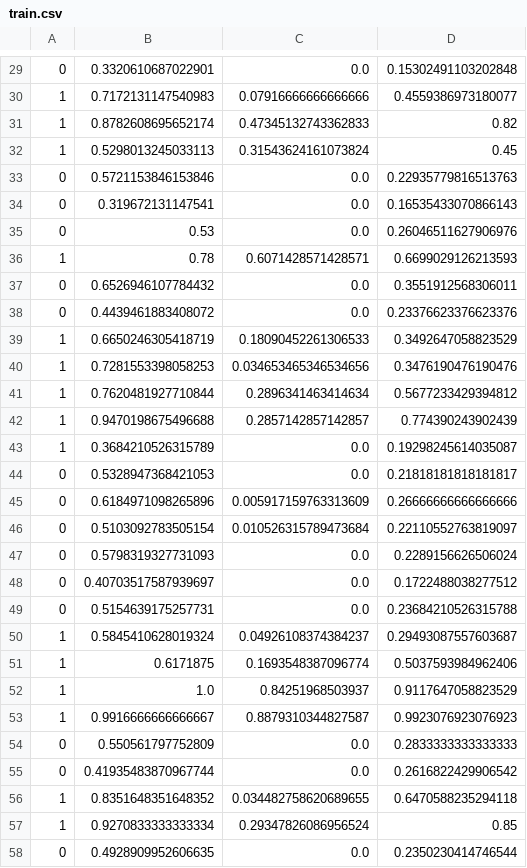
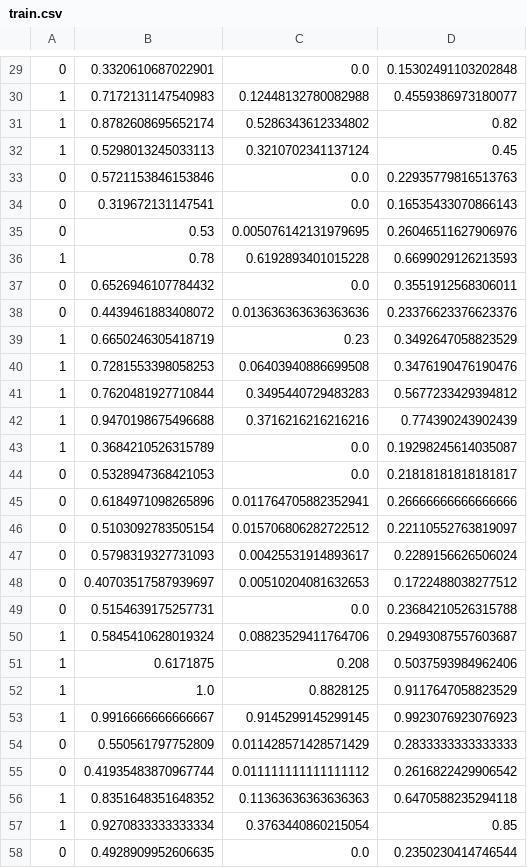
Before and after one commit to aakar-mutha/plagiarism-detector, a CSV file: plagiarism_data/train.csv, drawn as a sheet; only a part is shown, gaps mark what is left out; the diff covers the shown part only.

```diff
--- a/plagiarism_data/train.csv
+++ b/plagiarism_data/train.csv
@@ -29,30 +29,30 @@
 0,0.3320610687022901,0.0,0.15302491103202848
-1,0.7172131147540983,0.07916666666666666,0.4559386973180077
-1,0.8782608695652174,0.47345132743362833,0.82
-1,0.5298013245033113,0.31543624161073824,0.45
+1,0.7172131147540983,0.12448132780082988,0.4559386973180077
+1,0.8782608695652174,0.5286343612334802,0.82
+1,0.5298013245033113,0.3210702341137124,0.45
 0,0.5721153846153846,0.0,0.22935779816513763
 0,0.319672131147541,0.0,0.16535433070866143
-0,0.53,0.0,0.26046511627906976
-1,0.78,0.6071428571428571,0.6699029126213593
+0,0.53,0.005076142131979695,0.26046511627906976
+1,0.78,0.6192893401015228,0.6699029126213593
 0,0.6526946107784432,0.0,0.3551912568306011
-0,0.4439461883408072,0.0,0.23376623376623376
-1,0.6650246305418719,0.18090452261306533,0.3492647058823529
-1,0.7281553398058253,0.034653465346534656,0.3476190476190476
-1,0.7620481927710844,0.2896341463414634,0.5677233429394812
-1,0.9470198675496688,0.2857142857142857,0.774390243902439
+0,0.4439461883408072,0.013636363636363636,0.23376623376623376
+1,0.6650246305418719,0.23,0.3492647058823529
+1,0.7281553398058253,0.06403940886699508,0.3476190476190476
+1,0.7620481927710844,0.3495440729483283,0.5677233429394812
+1,0.9470198675496688,0.3716216216216216,0.774390243902439
 1,0.3684210526315789,0.0,0.19298245614035087
 0,0.5328947368421053,0.0,0.21818181818181817
-0,0.6184971098265896,0.005917159763313609,0.26666666666666666
-0,0.5103092783505154,0.010526315789473684,0.22110552763819097
-0,0.5798319327731093,0.0,0.2289156626506024
-0,0.40703517587939697,0.0,0.1722488038277512
+0,0.6184971098265896,0.011764705882352941,0.26666666666666666
+0,0.5103092783505154,0.015706806282722512,0.22110552763819097
+0,0.5798319327731093,0.00425531914893617,0.2289156626506024
+0,0.40703517587939697,0.00510204081632653,0.1722488038277512
 0,0.5154639175257731,0.0,0.23684210526315788
-1,0.5845410628019324,0.04926108374384237,0.29493087557603687
-1,0.6171875,0.1693548387096774,0.5037593984962406
-1,1.0,0.84251968503937,0.9117647058823529
-1,0.9916666666666667,0.8879310344827587,0.9923076923076923
-0,0.550561797752809,0.0,0.2833333333333333
-0,0.41935483870967744,0.0,0.2616822429906542
-1,0.8351648351648352,0.034482758620689655,0.6470588235294118
-1,0.9270833333333334,0.29347826086956524,0.85
+1,0.5845410628019324,0.08823529411764706,0.29493087557603687
+1,0.6171875,0.208,0.5037593984962406
+1,1.0,0.8828125,0.9117647058823529
+1,0.9916666666666667,0.9145299145299145,0.9923076923076923
+0,0.550561797752809,0.011428571428571429,0.2833333333333333
+0,0.41935483870967744,0.011111111111111112,0.2616822429906542
+1,0.8351648351648352,0.11363636363636363,0.6470588235294118
+1,0.9270833333333334,0.3763440860215054,0.85
 0,0.4928909952606635,0.0,0.2350230414746544
```
Also changed, not shown: 31 edited cells elsewhere in this file, plagiarism_data/test.csv, 2 other files.
